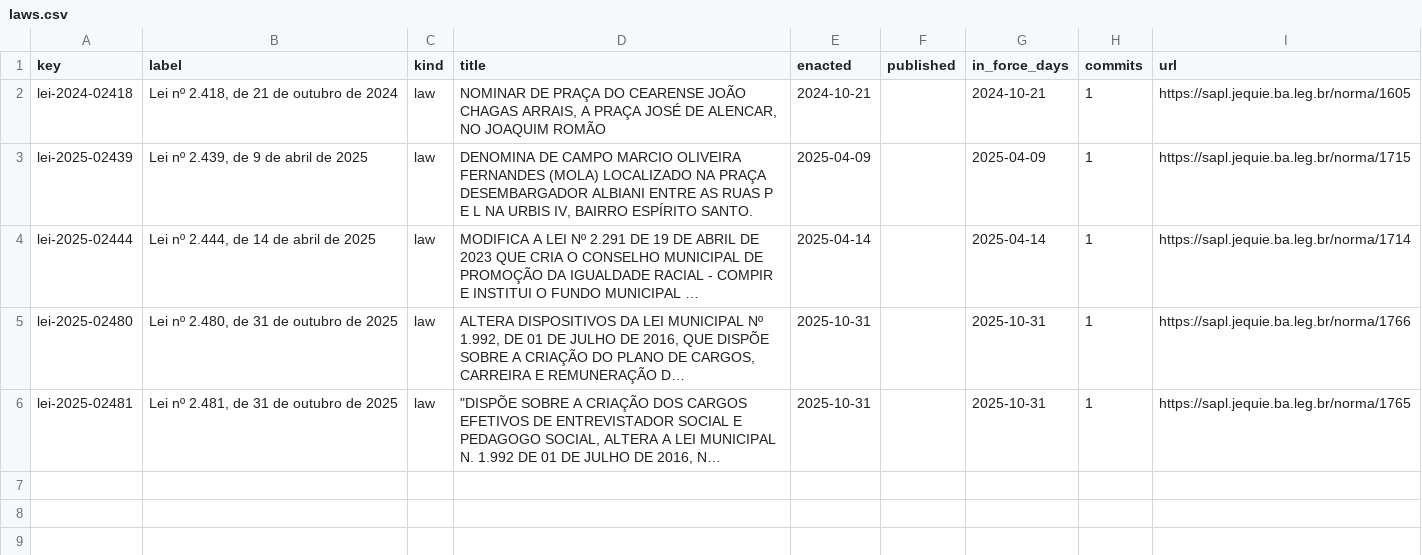
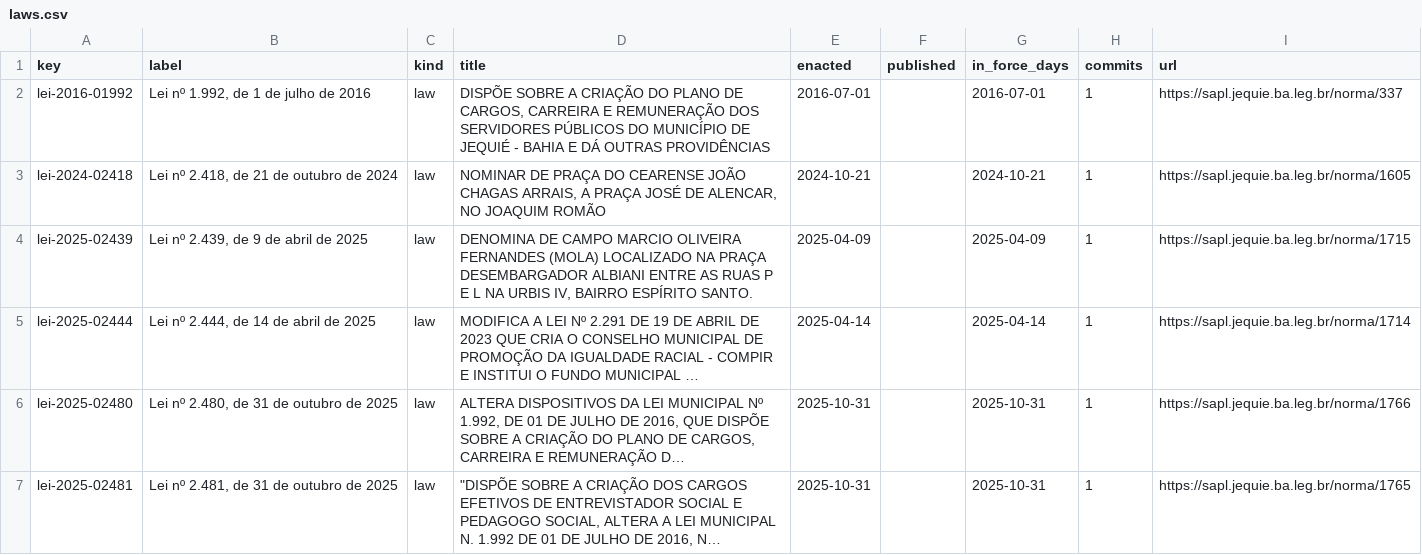
Before and after one commit to lexifina/brazil-jequie-city-law, a CSV file: data/laws.csv, drawn as a sheet; long unchanged cells end in ….

Commit message:
Documentation, tables, tools and REPRODUCE.md
Appended 1 commits to e26060088f0c; corpus sha256 0f01b931ccc5b160eaf86140e9049ae4992377b8657e92d182ae271c4c8cbc9f, data retrieved 2026-11-06.

```diff
--- a/data/laws.csv
+++ b/data/laws.csv
@@ -1,2 +1,3 @@
 key,label,kind,title,enacted,published,in_force_days,commits,url
+lei-2016-01992,"Lei nº 1.992, de 1 de julho de 2016",law,"DISPÕE SOBRE A CRIAÇÃO DO PLANO DE CARGOS, CARREIRA E REMUNERAÇÃO DOS SERVIDORES PÚBLICOS DO MUNICÍPIO DE JEQUIÉ - BAHIA E DÁ OUTRAS PROVIDÊNCIAS",2016-07-01,,2016-07-01,1,https://sapl.jequie.ba.leg.br/norma/337
 lei-2024-02418,"Lei nº 2.418, de 21 de outubro de 2024",law,"NOMINAR DE PRAÇA DO CEARENSE JOÃO CHAGAS ARRAIS, A PRAÇA JOSÉ DE ALENCAR, NO JOAQUIM ROMÃO",2024-10-21,,2024-10-21,1,https://sapl.jequie.ba.leg.br/norma/1605
```
Also changed, not shown: data/commits.csv, 5 other files.
